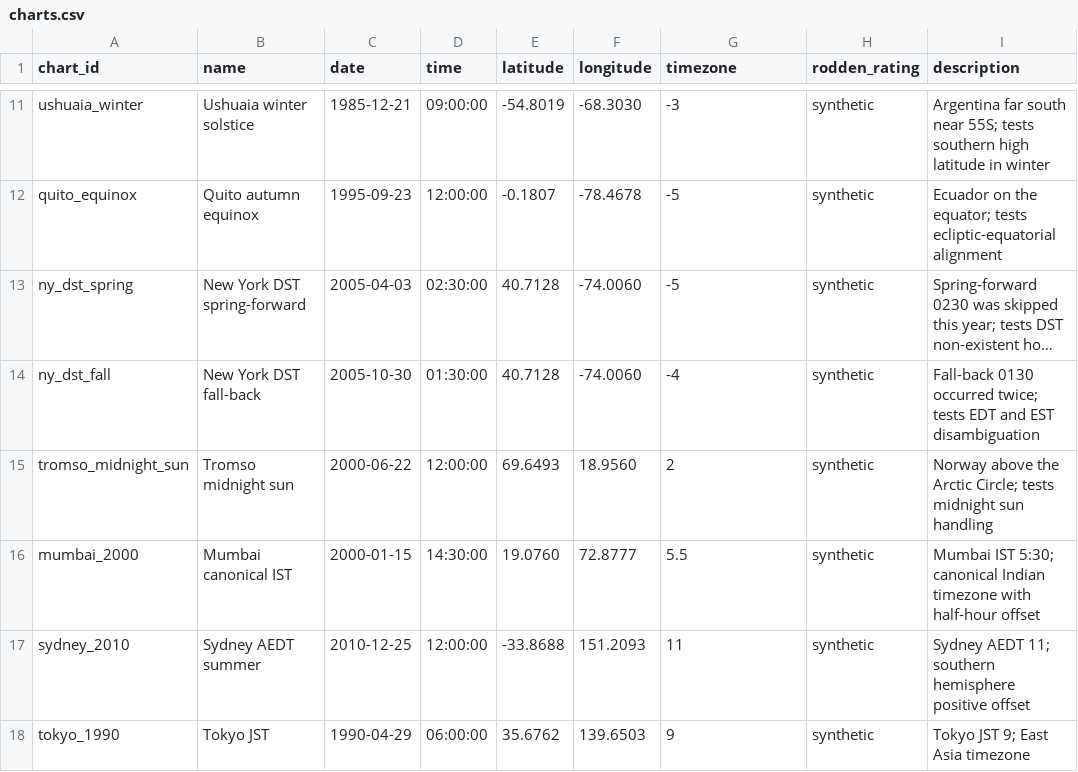
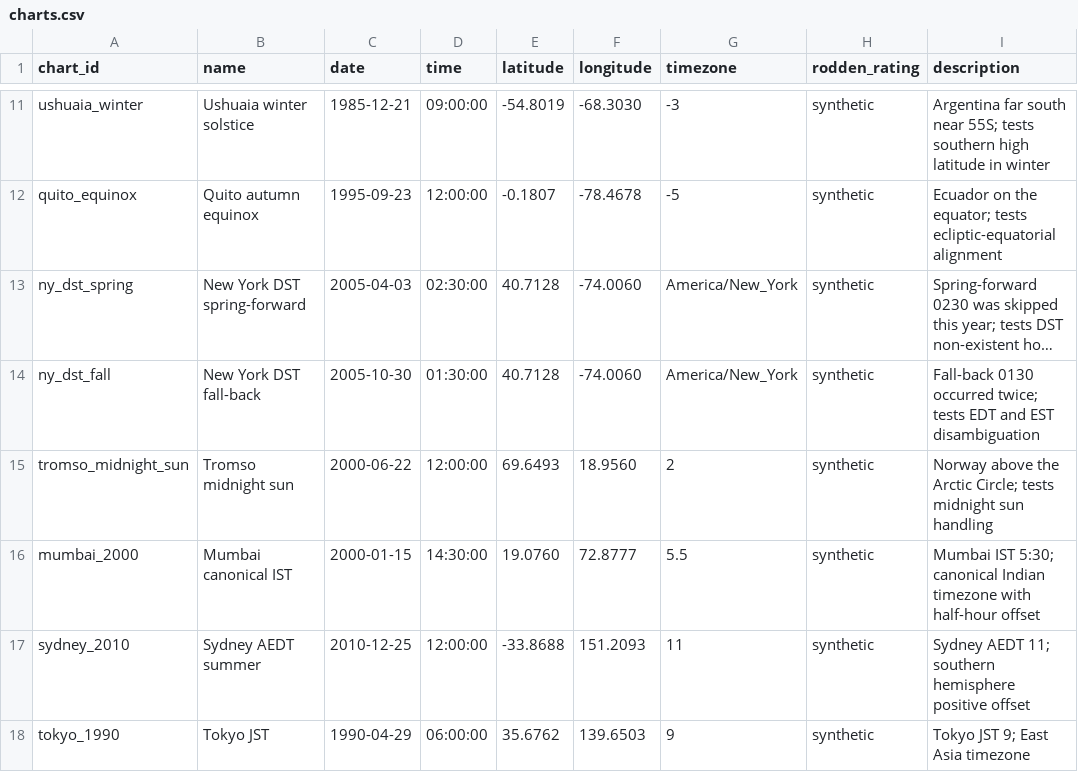
Before and after one commit to RoxyAPI/astrology-api-benchmark, a CSV file: charts.csv, drawn as a sheet; only a part is shown, gaps mark what is left out; long unchanged cells end in …; the diff names each change by its address in the sheet, - before the commit and + after, or states it on an @@ line.

Commit message:
fix(charts): DST edge rows resolve through an IANA zone name, not a numeric offset

```diff
--- a/charts.csv
+++ b/charts.csv
-G13 (timezone): -5
+G13 (timezone): America/New_York
-G14 (timezone): -4
+G14 (timezone): America/New_York
```
Also changed, not shown: 3 other files.
